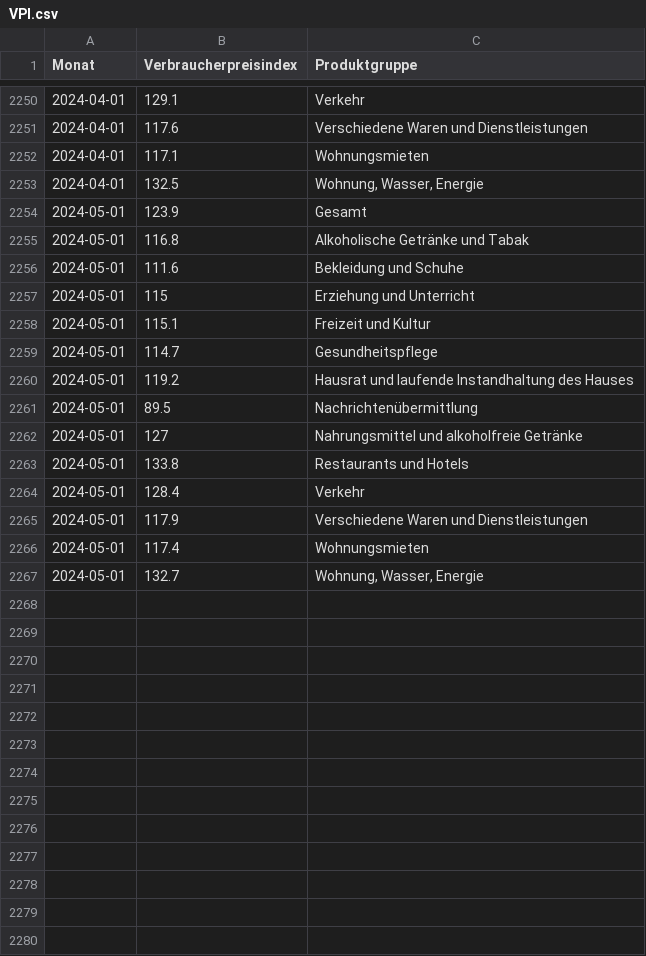
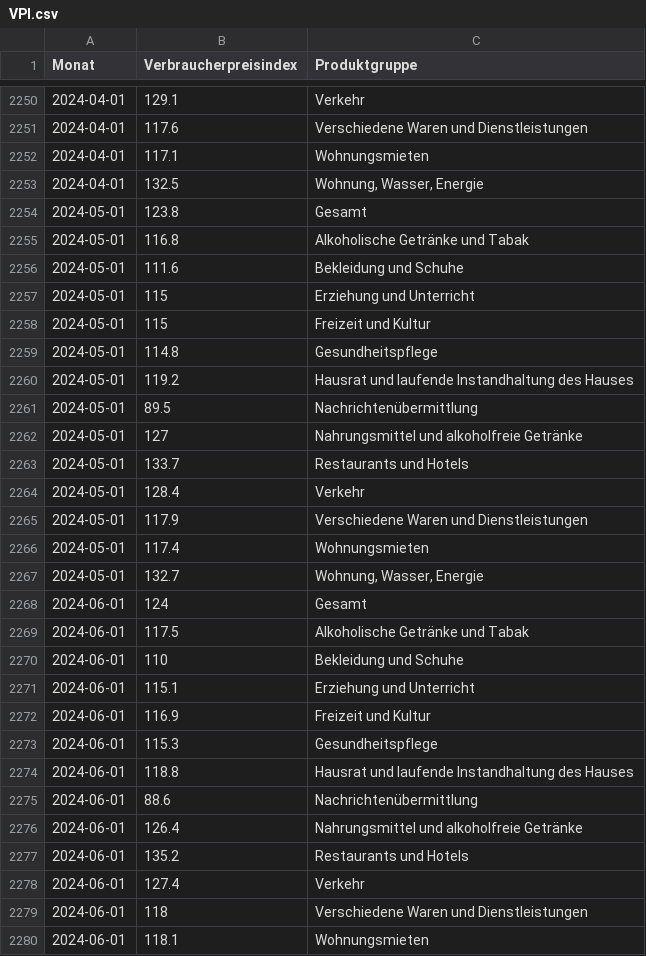
Before and after one commit to schmoigl/tariflohn-tracker, a CSV file: VPI.csv, drawn as a sheet; only a part is shown, gaps mark what is left out; the diff covers the shown part only.

```diff
--- a/VPI.csv
+++ b/VPI.csv
@@ -2253,3 +2253,3 @@ Monat,Verbraucherpreisindex,Produktgruppe
 2024-04-01,132.5,"Wohnung, Wasser, Energie"
-2024-05-01,123.9,Gesamt
+2024-05-01,123.8,Gesamt
 2024-05-01,116.8,Alkoholische Getränke und Tabak
@@ -2257,4 +2257,4 @@ Monat,Verbraucherpreisindex,Produktgruppe
 2024-05-01,115,Erziehung und Unterricht
-2024-05-01,115.1,Freizeit und Kultur
-2024-05-01,114.7,Gesundheitspflege
+2024-05-01,115,Freizeit und Kultur
+2024-05-01,114.8,Gesundheitspflege
 2024-05-01,119.2,Hausrat und laufende Instandhaltung des Hauses
@@ -2262,3 +2262,3 @@ Monat,Verbraucherpreisindex,Produktgruppe
 2024-05-01,127,Nahrungsmittel und alkoholfreie Getränke
-2024-05-01,133.8,Restaurants und Hotels
+2024-05-01,133.7,Restaurants und Hotels
 2024-05-01,128.4,Verkehr
@@ -2267 +2267,14 @@ Monat,Verbraucherpreisindex,Produktgruppe
 2024-05-01,132.7,"Wohnung, Wasser, Energie"
+2024-06-01,124,Gesamt
+2024-06-01,117.5,Alkoholische Getränke und Tabak
+2024-06-01,110,Bekleidung und Schuhe
+2024-06-01,115.1,Erziehung und Unterricht
+2024-06-01,116.9,Freizeit und Kultur
+2024-06-01,115.3,Gesundheitspflege
+2024-06-01,118.8,Hausrat und laufende Instandhaltung des Hauses
+2024-06-01,88.6,Nachrichtenübermittlung
+2024-06-01,126.4,Nahrungsmittel und alkoholfreie Getränke
+2024-06-01,135.2,Restaurants und Hotels
+2024-06-01,127.4,Verkehr
+2024-06-01,118,Verschiedene Waren und Dienstleistungen
+2024-06-01,118.1,Wohnungsmieten
```
Also changed, not shown: 1 added row elsewhere in this file, 1 other file.
